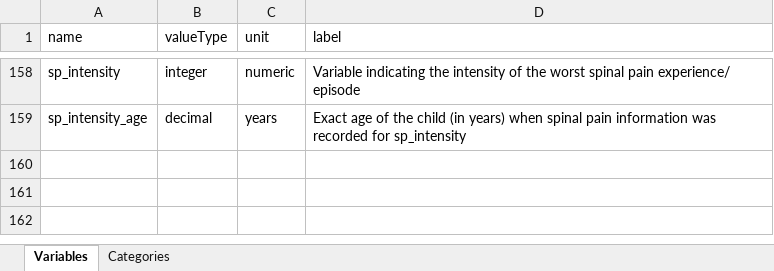
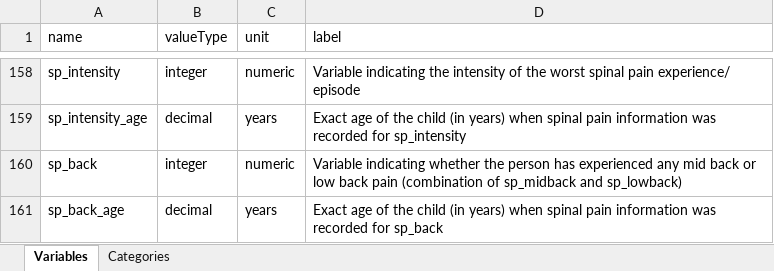
Before and after one commit to lifecycle-project/ds-dictionaries, an Excel workbook: dictionaries/outcome/1_7/1_7_yearly_rep.xlsx, sheet Variables, drawn as a sheet; only a part is shown, gaps mark what is left out; values as stored, in another font and other column widths than the file's, no borders; the diff names each change by its address in the sheet, - before the commit and + after, or states it on an @@ line.

Commit message:
adding sp_back in outcome yearly rep data
adding sp_back in outcome yearly rep data

```diff
--- a/dictionaries/outcome/1_7/1_7_yearly_rep.xlsx (sheet Variables)
+++ b/dictionaries/outcome/1_7/1_7_yearly_rep.xlsx (sheet Variables)
+row 160: sp_back | integer | numeric | Variable indicating whether the person has experienced any mid back or low back pain (combination of sp_midback and sp_lowback)
+row 161: sp_back_age | decimal | years | Exact age of the child (in years) when spinal pain information was recorded for sp_back
```
Also changed, not shown: sheet Categories, 1 other file.
